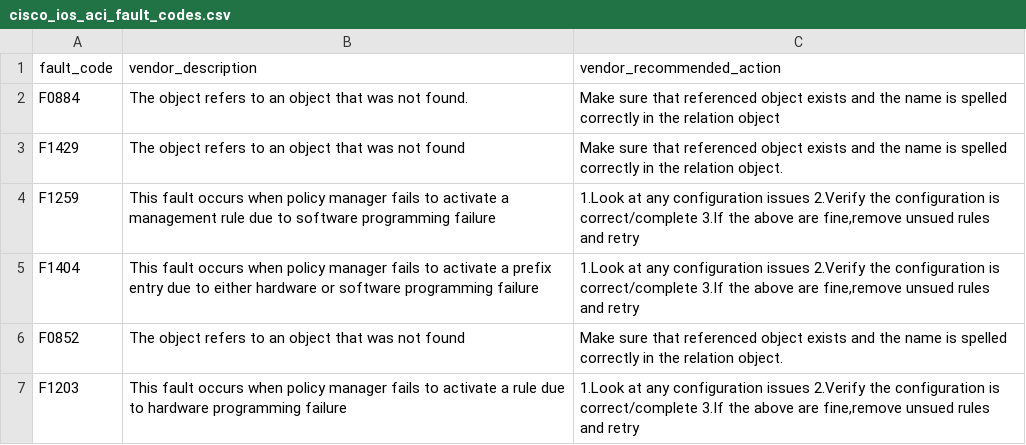
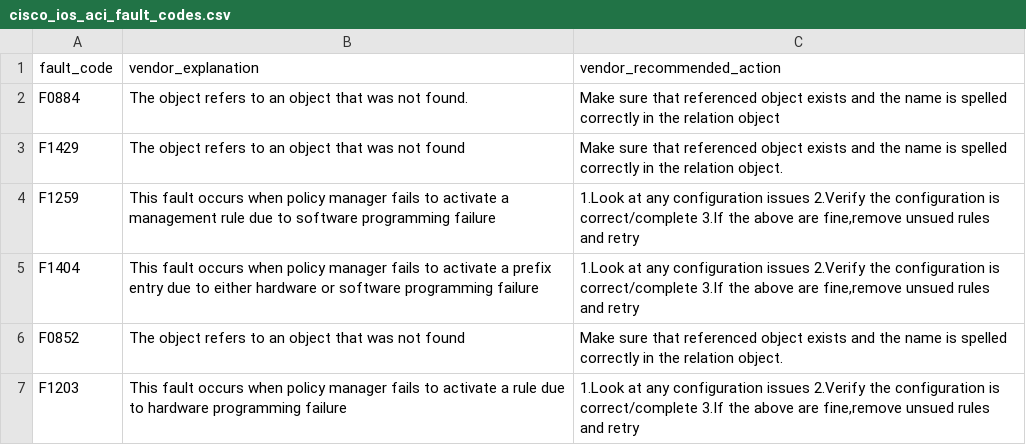
Before and after one commit to inspired/TA-cisco_ios, a CSV file: lookups/cisco_ios_aci_fault_codes.csv, drawn as a sheet; only a part is shown.

Commit message:
Update cisco_ios_aci_fault_codes.csv

```diff
--- a/lookups/cisco_ios_aci_fault_codes.csv
+++ b/lookups/cisco_ios_aci_fault_codes.csv
@@ -1,2 +1,2 @@
-"fault_code","vendor_description","vendor_recommended_action"
+"fault_code","vendor_explanation","vendor_recommended_action"
 "F0884","The object refers to an object that was not found.","Make sure that referenced object exists and the name is spelled correctly in the relation object"
```
